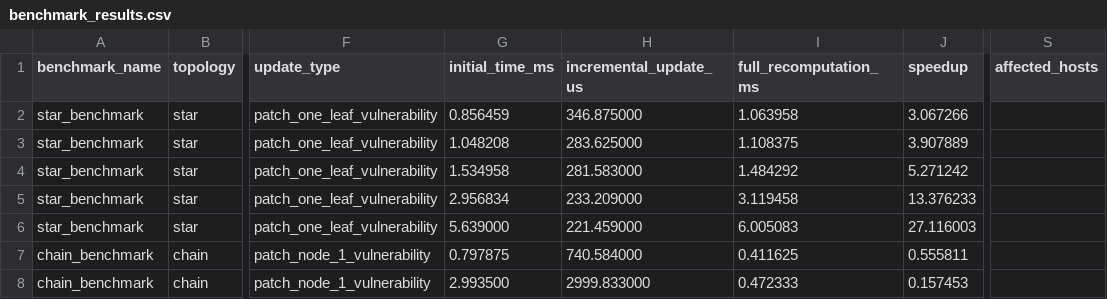
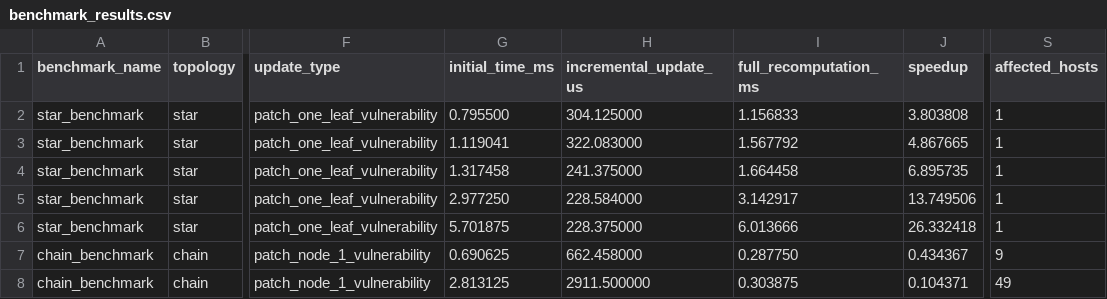
Before and after one commit to stefi19/DynamicAttackGraphs, a CSV file: website/assets/benchmark_results.csv, drawn as a sheet; only a part is shown, gaps mark what is left out; the diff covers the shown part only; the diff names each change by its address in the sheet, - before the commit and + after, or states it on an @@ line.

Commit message:
docs: refresh generated artifacts after website update

```diff
--- a/website/assets/benchmark_results.csv
+++ b/website/assets/benchmark_results.csv
-G2 (initial_time_ms): 0.856459
+G2 (initial_time_ms): 0.795500
-H2 (incremental_update_us): 346.875000
+H2 (incremental_update_us): 304.125000
-I2 (full_recomputation_ms): 1.063958
+I2 (full_recomputation_ms): 1.156833
-J2 (speedup): 3.067266
+J2 (speedup): 3.803808
-S2:S6 (affected_hosts): (empty)
+S2:S6 (affected_hosts): 1
-G3 (initial_time_ms): 1.048208
+G3 (initial_time_ms): 1.119041
-H3 (incremental_update_us): 283.625000
+H3 (incremental_update_us): 322.083000
-I3 (full_recomputation_ms): 1.108375
+I3 (full_recomputation_ms): 1.567792
-J3 (speedup): 3.907889
+J3 (speedup): 4.867665
-G4 (initial_time_ms): 1.534958
+G4 (initial_time_ms): 1.317458
-H4 (incremental_update_us): 281.583000
+H4 (incremental_update_us): 241.375000
-I4 (full_recomputation_ms): 1.484292
+I4 (full_recomputation_ms): 1.664458
-J4 (speedup): 5.271242
+J4 (speedup): 6.895735
-G5 (initial_time_ms): 2.956834
+G5 (initial_time_ms): 2.977250
-H5 (incremental_update_us): 233.209000
+H5 (incremental_update_us): 228.584000
-I5 (full_recomputation_ms): 3.119458
+I5 (full_recomputation_ms): 3.142917
-J5 (speedup): 13.376233
+J5 (speedup): 13.749506
-G6 (initial_time_ms): 5.639000
+G6 (initial_time_ms): 5.701875
-H6 (incremental_update_us): 221.459000
+H6 (incremental_update_us): 228.375000
-I6 (full_recomputation_ms): 6.005083
+I6 (full_recomputation_ms): 6.013666
-J6 (speedup): 27.116003
+J6 (speedup): 26.332418
-G7 (initial_time_ms): 0.797875
+G7 (initial_time_ms): 0.690625
-H7 (incremental_update_us): 740.584000
+H7 (incremental_update_us): 662.458000
-I7 (full_recomputation_ms): 0.411625
+I7 (full_recomputation_ms): 0.287750
-J7 (speedup): 0.555811
+J7 (speedup): 0.434367
-S7 (affected_hosts): (empty)
+S7 (affected_hosts): 9
-G8 (initial_time_ms): 2.993500
+G8 (initial_time_ms): 2.813125
-H8 (incremental_update_us): 2999.833000
+H8 (incremental_update_us): 2911.500000
-I8 (full_recomputation_ms): 0.472333
+I8 (full_recomputation_ms): 0.303875
-J8 (speedup): 0.157453
+J8 (speedup): 0.104371
-S8 (affected_hosts): (empty)
+S8 (affected_hosts): 49
```
Also changed, not shown: 42 edited cells elsewhere in this file, docs/assets/benchmark_results.csv, 16 other files.
